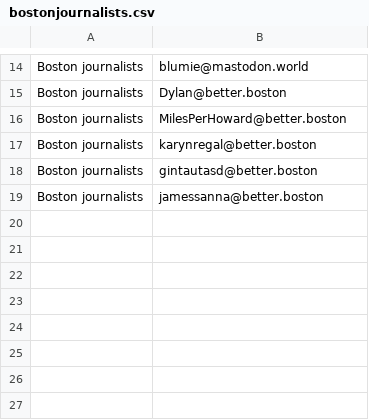
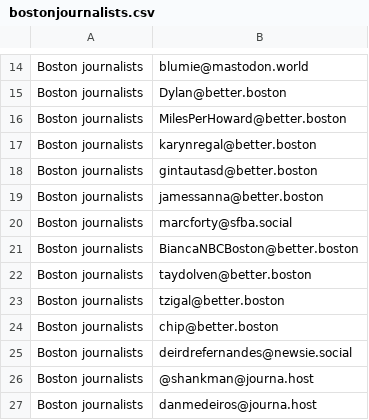
Before and after one commit to vigorousnorth/Boston-area-journalists-on-Mastodon, a CSV file: bostonjournalists.csv, drawn as a sheet; only a part is shown, gaps mark what is left out.

Commit message:
Update bostonjournalists.csv
11/28 update – added 10 new users

```diff
--- a/bostonjournalists.csv
+++ b/bostonjournalists.csv
@@ -19 +19,9 @@ Boston journalists,gintautasd@better.boston
 Boston journalists,jamessanna@better.boston
+Boston journalists,marcforty@sfba.social
+Boston journalists,BiancaNBCBoston@better.boston
+Boston journalists,taydolven@better.boston
+Boston journalists,tzigal@better.boston
+Boston journalists,chip@better.boston
+Boston journalists,deirdrefernandes@newsie.social
+Boston journalists,@shankman@journa.host
+Boston journalists,danmedeiros@journa.host
```
